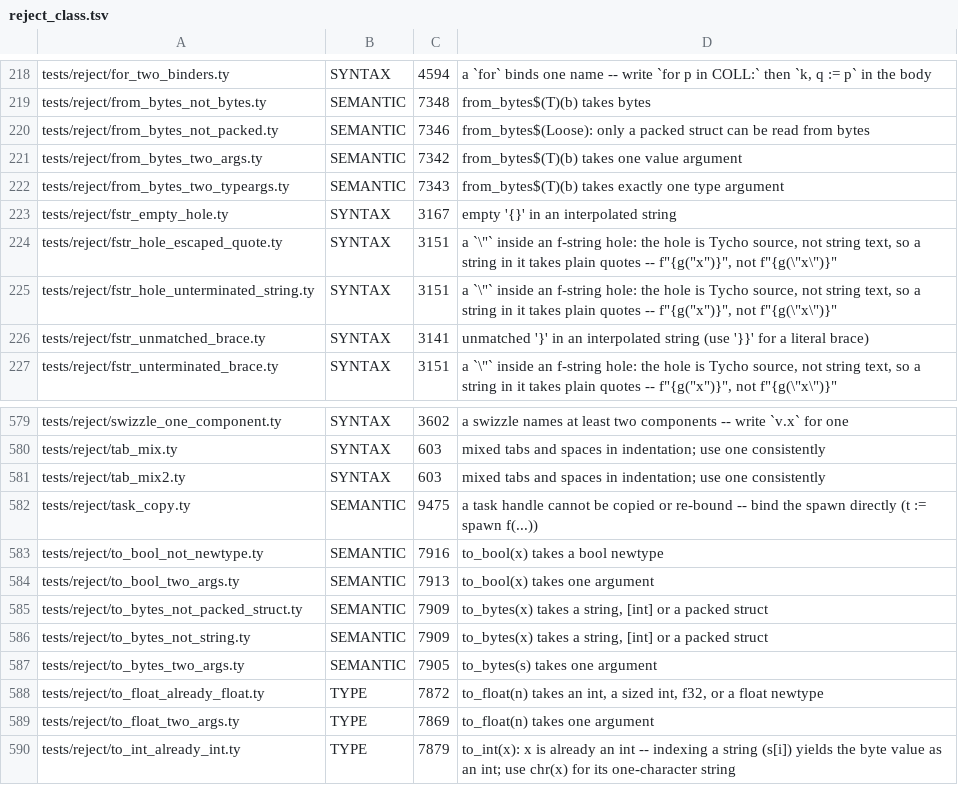
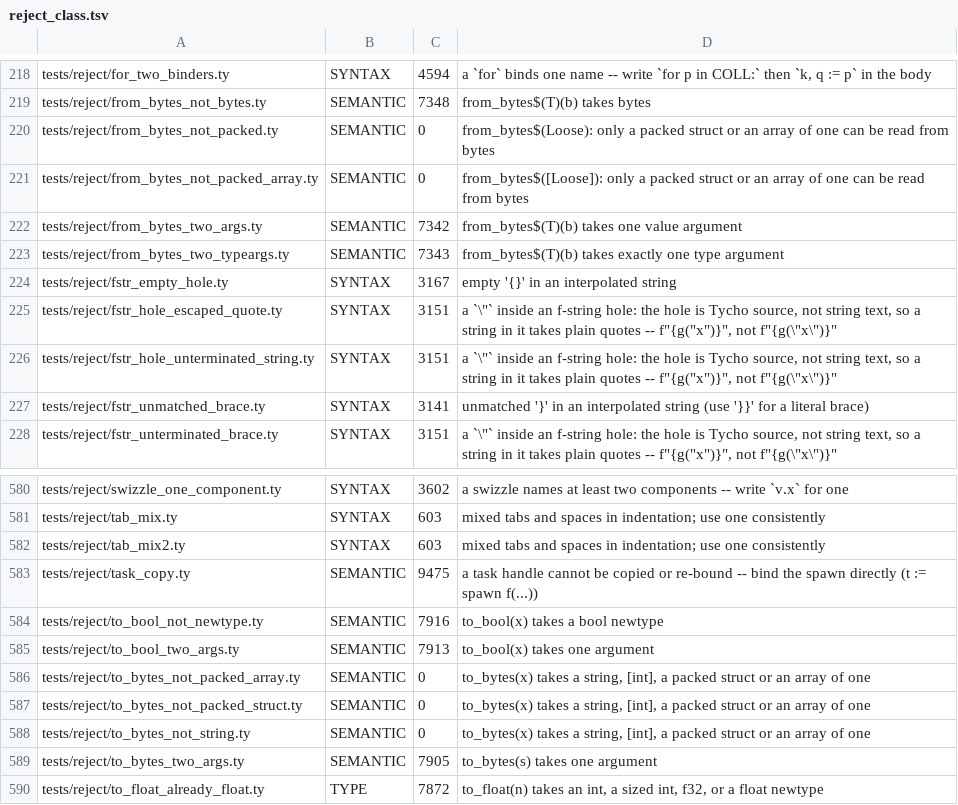
Before and after one commit to StefanVonRanda/tycho, a TSV file: compiler/reject_class.tsv, drawn as a sheet; only a part is shown, gaps mark what is left out; the shorter side is filled out with more unchanged rows.

Commit message:
Reconcile local packed-bytes, flat-state bench and CI caps with the Goose transfers
Squash of the local work preserved at 00e0f554 (parent f616c875), rebased onto
e00861bb. Conflict resolutions:
- compiler/run.sh counts and verdict_diff.py EXPECT recomputed from the merged
  tree (327 tests / 198 corelib / 207 new; 1654 verdicts), not summed by hand.
- census and docs-site goldens re-recorded with RECORD=1.
- bootstrap/tycho_compiler.c re-emitted from the merged sources so
  bootstrap-check's byte-for-byte comparison holds.
- Makefile .PHONY is the union of both sides; CHANGELOG keeps both entries.
- docs/architecture.md compiler line count recomputed (26,519).

```diff
--- a/compiler/reject_class.tsv
+++ b/compiler/reject_class.tsv
@@ -219,3 +219,4 @@ tests/reject/for_two_binders.ty	SYNTAX	4594	a `for` binds one name -- write `for
 tests/reject/from_bytes_not_bytes.ty	SEMANTIC	7348	from_bytes$(T)(b) takes bytes
-tests/reject/from_bytes_not_packed.ty	SEMANTIC	7346	from_bytes$(Loose): only a packed struct can be read from bytes
+tests/reject/from_bytes_not_packed.ty	SEMANTIC	0	from_bytes$(Loose): only a packed struct or an array of one can be read from bytes
+tests/reject/from_bytes_not_packed_array.ty	SEMANTIC	0	from_bytes$([Loose]): only a packed struct or an array of one can be read from bytes
 tests/reject/from_bytes_two_args.ty	SEMANTIC	7342	from_bytes$(T)(b) takes one value argument
@@ -584,4 +585,5 @@ tests/reject/to_bool_not_newtype.ty	SEMANTIC	7916	to_bool(x) takes a bool newtyp
 tests/reject/to_bool_two_args.ty	SEMANTIC	7913	to_bool(x) takes one argument
-tests/reject/to_bytes_not_packed_struct.ty	SEMANTIC	7909	to_bytes(x) takes a string, [int] or a packed struct
-tests/reject/to_bytes_not_string.ty	SEMANTIC	7909	to_bytes(x) takes a string, [int] or a packed struct
+tests/reject/to_bytes_not_packed_array.ty	SEMANTIC	0	to_bytes(x) takes a string, [int], a packed struct or an array of one
+tests/reject/to_bytes_not_packed_struct.ty	SEMANTIC	0	to_bytes(x) takes a string, [int], a packed struct or an array of one
+tests/reject/to_bytes_not_string.ty	SEMANTIC	0	to_bytes(x) takes a string, [int], a packed struct or an array of one
 tests/reject/to_bytes_two_args.ty	SEMANTIC	7905	to_bytes(s) takes one argument
```
Also changed, not shown: 48 other files.
